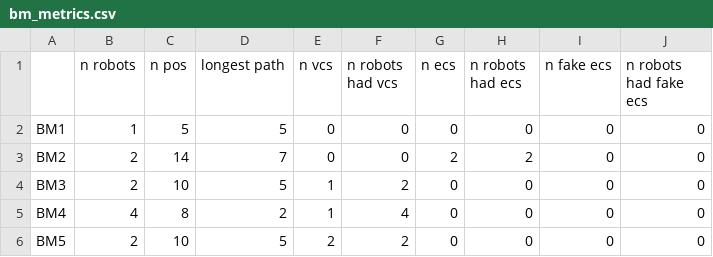
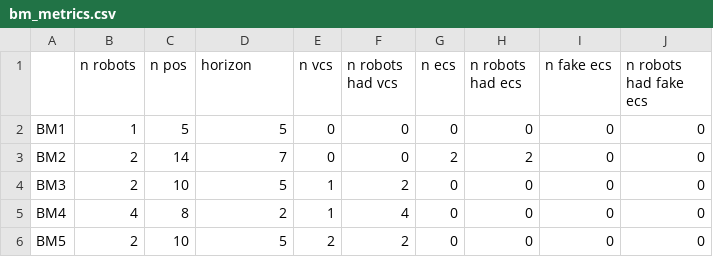
Before and after one commit to warpaint97/plan-merging-project, a CSV file: benchmark_data/benchmark_metrics/bm_metrics.csv, drawn as a sheet; only a part is shown.

Commit message:
added some evalutation tables and plots

```diff
--- a/benchmark_data/benchmark_metrics/bm_metrics.csv
+++ b/benchmark_data/benchmark_metrics/bm_metrics.csv
@@ -1,2 +1,2 @@
-,n robots,n pos,longest path,n vcs,n robots had vcs,n ecs,n robots had ecs,n fake ecs,n robots had fake ecs
+,n robots,n pos,horizon,n vcs,n robots had vcs,n ecs,n robots had ecs,n fake ecs,n robots had fake ecs
 BM1,1,5,5,0,0,0,0,0,0
```
Also changed, not shown: benchmark_data/benchmark_metrics/bm_metrics_after_ps_small.csv, 15 other files.
